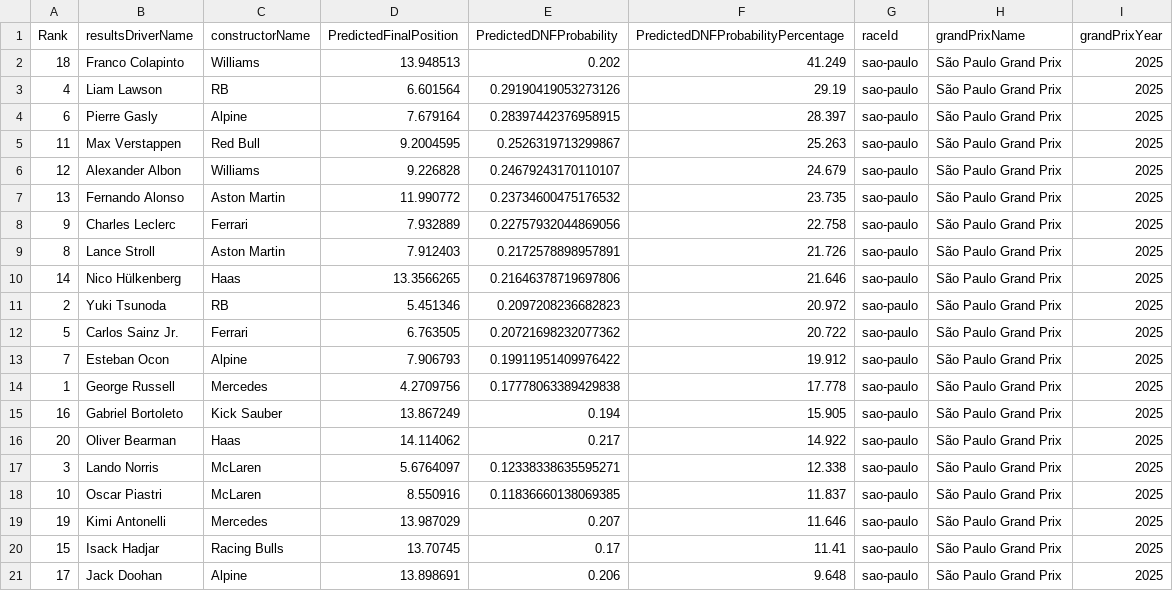
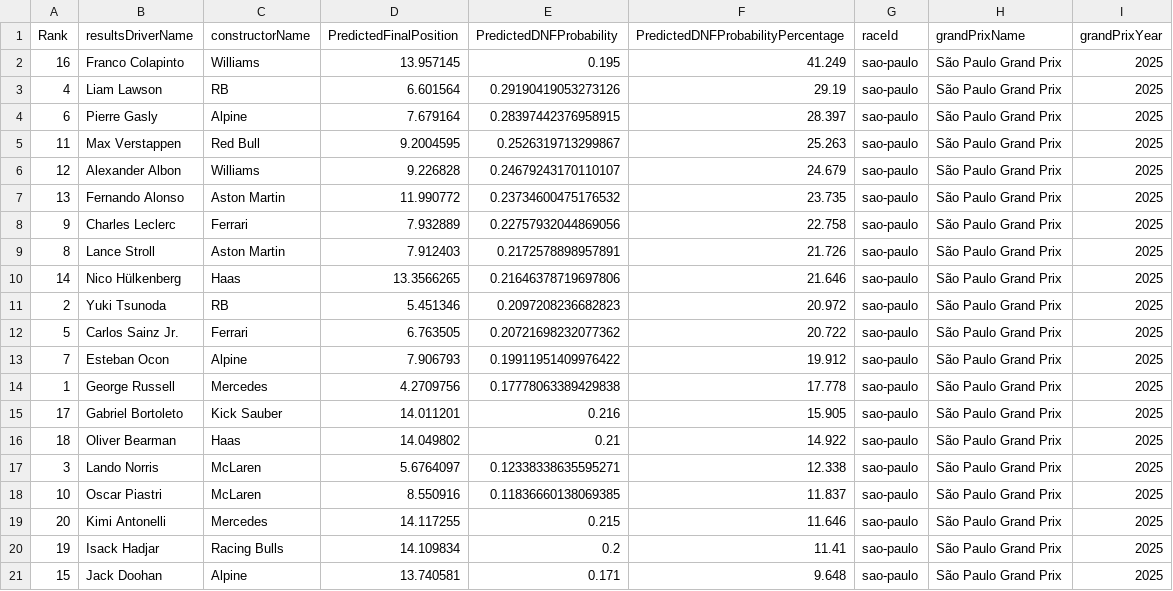
Before and after one commit to gmalbert/f1Analysis, a CSV file: data_files/predictions_sao-paulo_2025.csv, drawn as a sheet.

```diff
--- a/data_files/predictions_sao-paulo_2025.csv
+++ b/data_files/predictions_sao-paulo_2025.csv
@@ -1,3 +1,3 @@
 Rank,resultsDriverName,constructorName,PredictedFinalPosition,PredictedDNFProbability,PredictedDNFProbabilityPercentage,raceId,grandPrixName,grandPrixYear
-18,Franco Colapinto,Williams,13.948513,0.202,41.249,sao-paulo,São Paulo Grand Prix,2025
+16,Franco Colapinto,Williams,13.957145,0.195,41.249,sao-paulo,São Paulo Grand Prix,2025
 4,Liam Lawson,RB,6.601564,0.29190419053273126,29.19,sao-paulo,São Paulo Grand Prix,2025
@@ -14,8 +14,8 @@ Rank,resultsDriverName,constructorName,PredictedFinalPosition,PredictedDNFProbab
 1,George Russell,Mercedes,4.2709756,0.17778063389429838,17.778,sao-paulo,São Paulo Grand Prix,2025
-16,Gabriel Bortoleto,Kick Sauber,13.867249,0.194,15.905,sao-paulo,São Paulo Grand Prix,2025
-20,Oliver Bearman,Haas,14.114062,0.217,14.922,sao-paulo,São Paulo Grand Prix,2025
+17,Gabriel Bortoleto,Kick Sauber,14.011201,0.216,15.905,sao-paulo,São Paulo Grand Prix,2025
+18,Oliver Bearman,Haas,14.049802,0.21,14.922,sao-paulo,São Paulo Grand Prix,2025
 3,Lando Norris,McLaren,5.6764097,0.12338338635595271,12.338,sao-paulo,São Paulo Grand Prix,2025
 10,Oscar Piastri,McLaren,8.550916,0.11836660138069385,11.837,sao-paulo,São Paulo Grand Prix,2025
-19,Kimi Antonelli,Mercedes,13.987029,0.207,11.646,sao-paulo,São Paulo Grand Prix,2025
-15,Isack Hadjar,Racing Bulls,13.70745,0.17,11.41,sao-paulo,São Paulo Grand Prix,2025
-17,Jack Doohan,Alpine,13.898691,0.206,9.648,sao-paulo,São Paulo Grand Prix,2025
+20,Kimi Antonelli,Mercedes,14.117255,0.215,11.646,sao-paulo,São Paulo Grand Prix,2025
+19,Isack Hadjar,Racing Bulls,14.109834,0.2,11.41,sao-paulo,São Paulo Grand Prix,2025
+15,Jack Doohan,Alpine,13.740581,0.171,9.648,sao-paulo,São Paulo Grand Prix,2025
```
Also changed, not shown: 3 other files.
